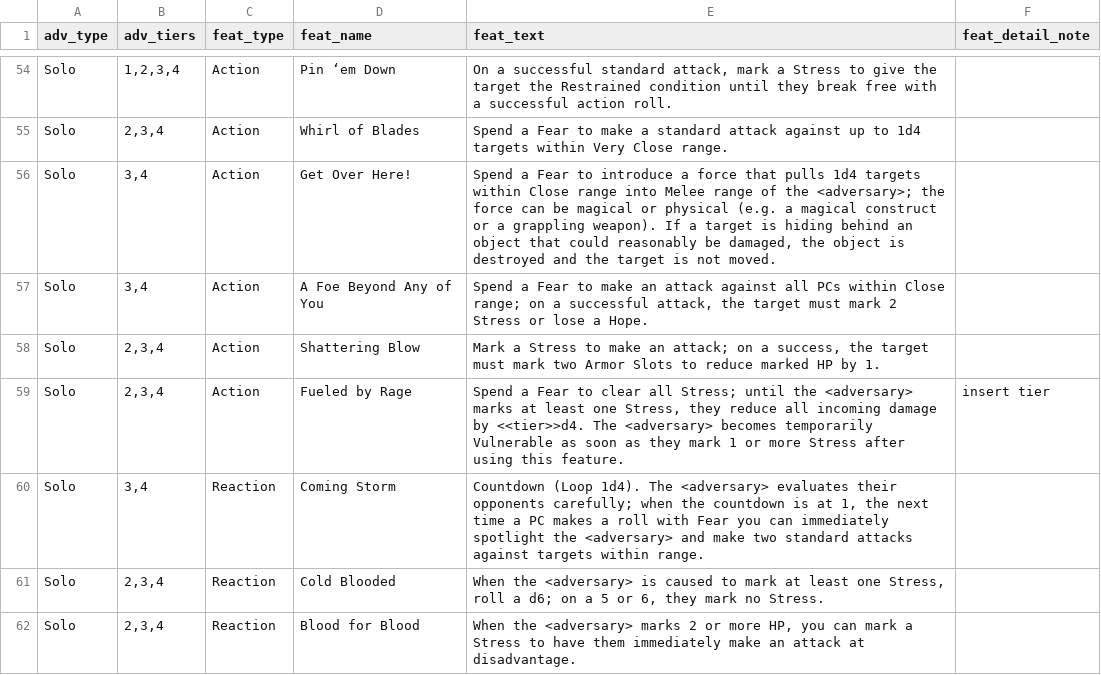
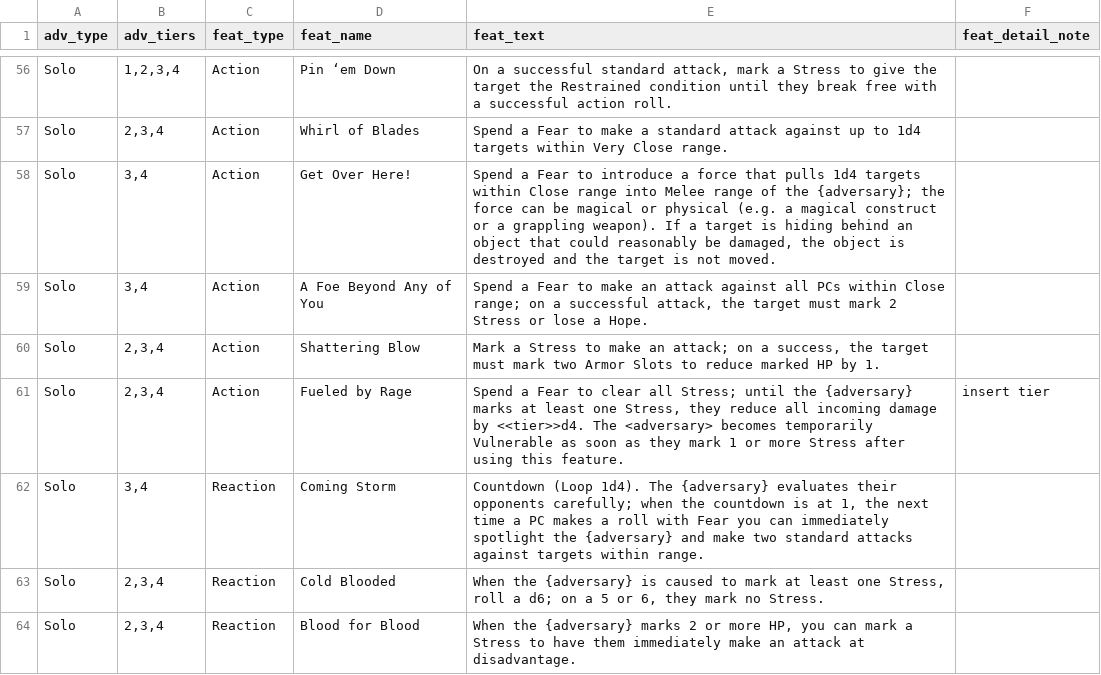
Before and after one commit to DuaneStanton/daggerheart-adversary-builder-Shiny, a CSV file: DagVersary_Builder/Daggerheart adversary feature lookup.csv, drawn as a sheet; only a part is shown, gaps mark what is left out; the diff covers the shown part only.

Commit message:
tidied some adversary feature text, added some Colossus features

```diff
--- a/DagVersary_Builder/Daggerheart adversary feature lookup.csv
+++ b/DagVersary_Builder/Daggerheart adversary feature lookup.csv
@@ -55,8 +57,8 @@ Solo,"1,2,3,4",Action,Pin ‘em Down,"On a successful standard attack, mark a St
 Solo,"2,3,4",Action,Whirl of Blades,Spend a Fear to make a standard attack against up to 1d4 targets within Very Close range.,
-Solo,"3,4",Action,Get Over Here!,"Spend a Fear to introduce a force that pulls 1d4 targets within Close range into Melee range of the <adversary>; the force can be magical or physical (e.g. a magical construct or a grappling weapon). If a target is hiding behind an object that could reasonably be damaged, the object is destroyed and the target is not moved.",
+Solo,"3,4",Action,Get Over Here!,"Spend a Fear to introduce a force that pulls 1d4 targets within Close range into Melee range of the {adversary}; the force can be magical or physical (e.g. a magical construct or a grappling weapon). If a target is hiding behind an object that could reasonably be damaged, the object is destroyed and the target is not moved.",
 Solo,"3,4",Action,A Foe Beyond Any of You,"Spend a Fear to make an attack against all PCs within Close range; on a successful attack, the target must mark 2 Stress or lose a Hope.",
 Solo,"2,3,4",Action,Shattering Blow,"Mark a Stress to make an attack; on a success, the target must mark two Armor Slots to reduce marked HP by 1.",
-Solo,"2,3,4",Action,Fueled by Rage,"Spend a Fear to clear all Stress; until the <adversary> marks at least one Stress, they reduce all incoming damage by <<tier>>d4. The <adversary> becomes temporarily Vulnerable as soon as they mark 1 or more Stress after using this feature.",insert tier
-Solo,"3,4",Reaction,Coming Storm,"Countdown (Loop 1d4). The <adversary> evaluates their opponents carefully; when the countdown is at 1, the next time a PC makes a roll with Fear you can immediately spotlight the <adversary> and make two standard attacks against targets within range.",
-Solo,"2,3,4",Reaction,Cold Blooded,"When the <adversary> is caused to mark at least one Stress, roll a d6; on a 5 or 6, they mark no Stress. ",
-Solo,"2,3,4",Reaction,Blood for Blood,"When the <adversary> marks 2 or more HP, you can mark a Stress to have them immediately make an attack at disadvantage.",
+Solo,"2,3,4",Action,Fueled by Rage,"Spend a Fear to clear all Stress; until the {adversary} marks at least one Stress, they reduce all incoming damage by <<tier>>d4. The <adversary> becomes temporarily Vulnerable as soon as they mark 1 or more Stress after using this feature.",insert tier
+Solo,"3,4",Reaction,Coming Storm,"Countdown (Loop 1d4). The {adversary} evaluates their opponents carefully; when the countdown is at 1, the next time a PC makes a roll with Fear you can immediately spotlight the {adversary} and make two standard attacks against targets within range.",
+Solo,"2,3,4",Reaction,Cold Blooded,"When the {adversary} is caused to mark at least one Stress, roll a d6; on a 5 or 6, they mark no Stress. ",
+Solo,"2,3,4",Reaction,Blood for Blood,"When the {adversary} marks 2 or more HP, you can mark a Stress to have them immediately make an attack at disadvantage.",
```
Also changed, not shown: 11 added rows and 53 edited cells elsewhere in this file, 1 other file.
